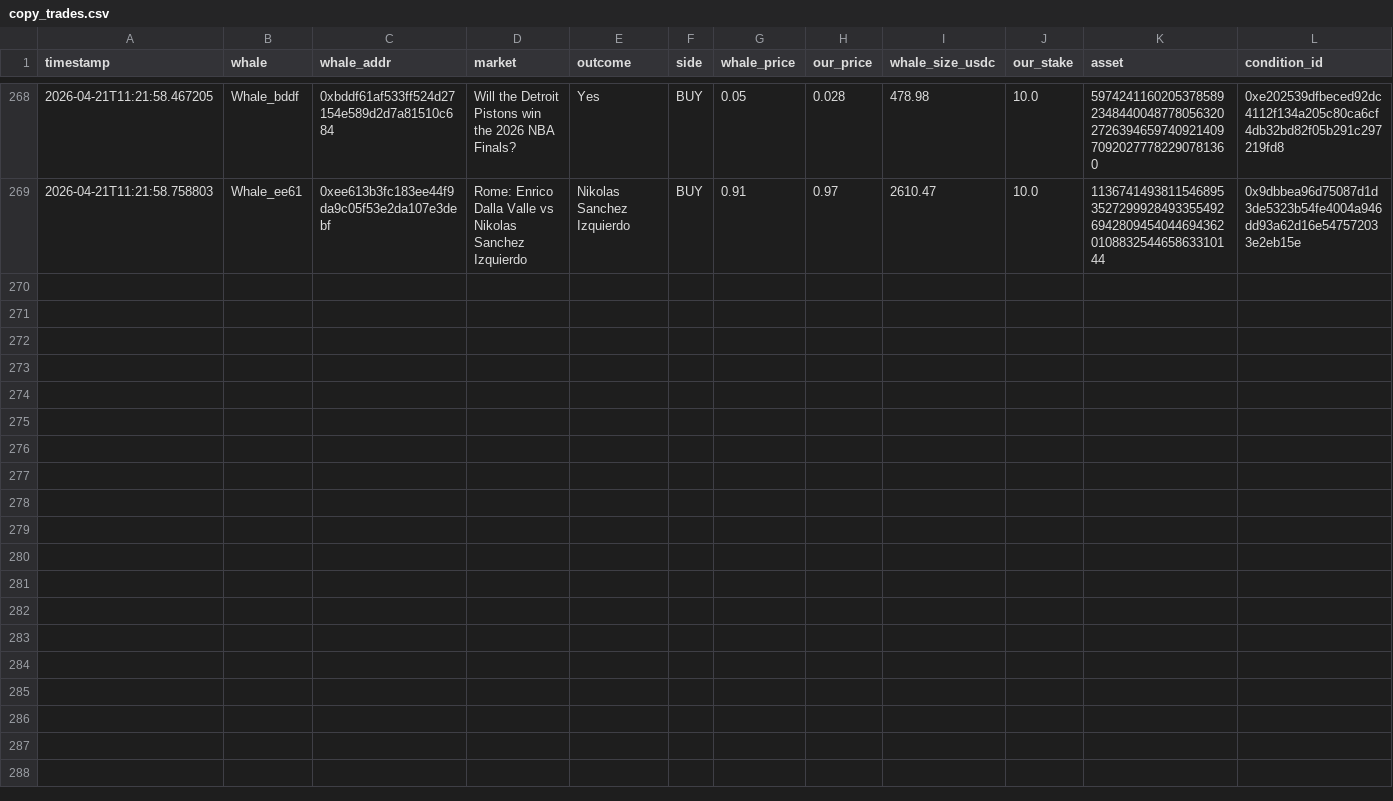
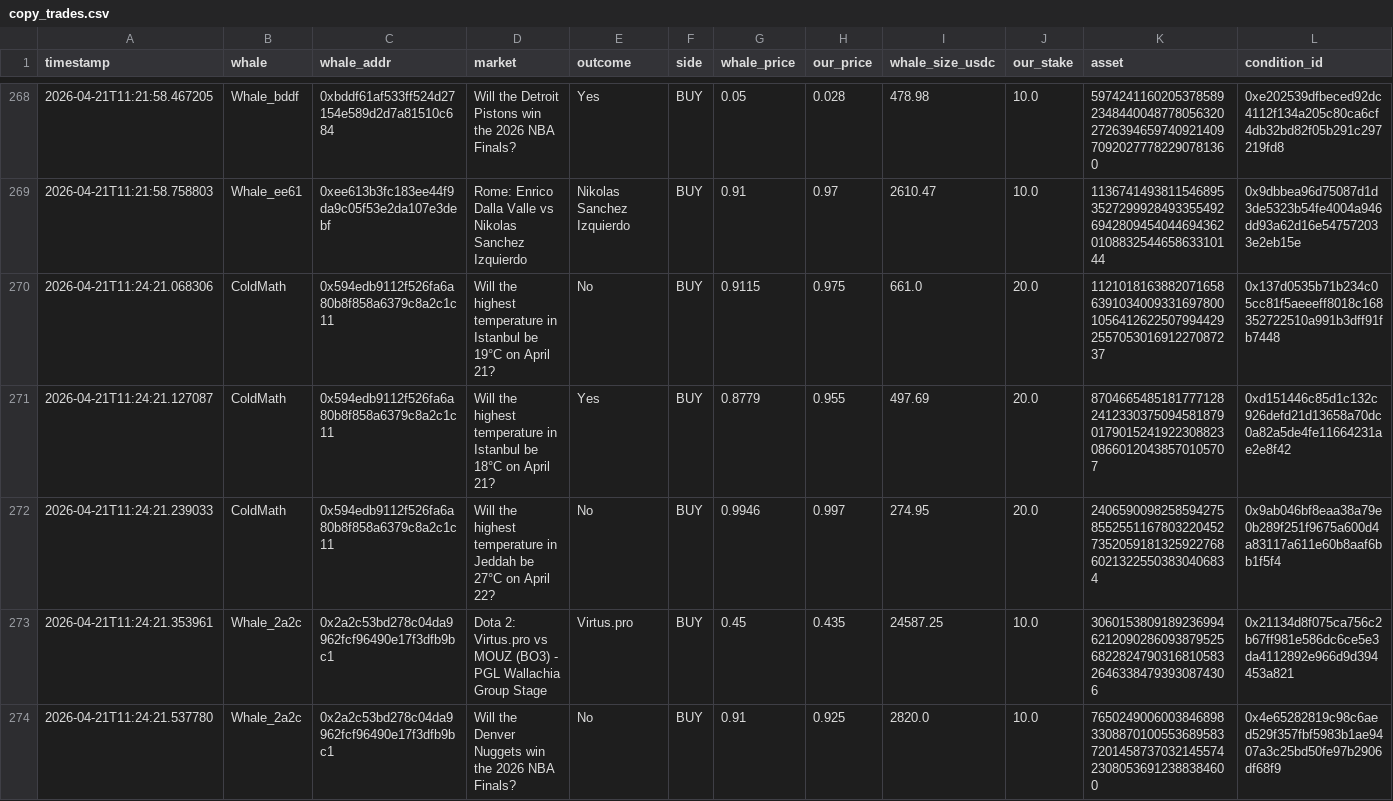
Before and after one commit to hectorm17/polymarket-tracker, a CSV file: copy_trades.csv, drawn as a sheet; only a part is shown, gaps mark what is left out; rows hold the shown columns only; the diff covers the shown part only; the diff names each change by its address in the sheet, - before the commit and + after, or states it on an @@ line.

Commit message:
auto: update copy_trades.csv 11:24

```diff
--- a/copy_trades.csv
+++ b/copy_trades.csv
+row 270: 2026-04-21T11:24:21.068306 | ColdMath | 0x594edb9112f526fa6a80b8f858a6379c8a2c1c11 | Will the highest temperature in Istanbul be 19°C on April 21? | No | BUY | 0.9115 | 0.975 | 661.0 | 20.0 | 112101816388207165863910340093316978001056412622507994429255705301691227087237 | 0x137d0535b71b234c05cc81f5aeeeff8018c168352722510a991b3dff91fb7448
+row 271: 2026-04-21T11:24:21.127087 | ColdMath | 0x594edb9112f526fa6a80b8f858a6379c8a2c1c11 | Will the highest temperature in Istanbul be 18°C on April 21? | Yes | BUY | 0.8779 | 0.955 | 497.69 | 20.0 | 87046654851817771282412330375094581879017901524192230882308660120438570105707 | 0xd151446c85d1c132c926defd21d13658a70dc0a82a5de4fe11664231ae2e8f42
+row 272: 2026-04-21T11:24:21.239033 | ColdMath | 0x594edb9112f526fa6a80b8f858a6379c8a2c1c11 | Will the highest temperature in Jeddah be 27°C on April 22? | No | BUY | 0.9946 | 0.997 | 274.95 | 20.0 | 24065900982585942758552551167803220452735205918132592276860213225503830406834 | 0x9ab046bf8eaa38a79e0b289f251f9675a600d4a83117a611e60b8aaf6bb1f5f4
+row 273: 2026-04-21T11:24:21.353961 | Whale_2a2c | 0x2a2c53bd278c04da9962fcf96490e17f3dfb9bc1 | Dota 2: Virtus.pro vs MOUZ (BO3) - PGL Wallachia Group Stage | Virtus.pro | BUY | 0.45 | 0.435 | 24587.25 | 10.0 | 30601538091892369946212090286093879525682282479031681058326463384793930874306 | 0x21134d8f075ca756c2b67ff981e586dc6ce5e3da4112892e966d9d394453a821
+row 274: 2026-04-21T11:24:21.537780 | Whale_2a2c | 0x2a2c53bd278c04da9962fcf96490e17f3dfb9bc1 | Will the Denver Nuggets win the 2026 NBA Finals? | No | BUY | 0.91 | 0.925 | 2820.0 | 10.0 | 76502490060038468983308870100553689583720145873703214557423080536912388384600 | 0x4e65282819c98c6aed529f357fbf5983b1ae9407a3c25bd50fe97b2906df68f9
```
Also changed, not shown: 4 added rows elsewhere in this file.
